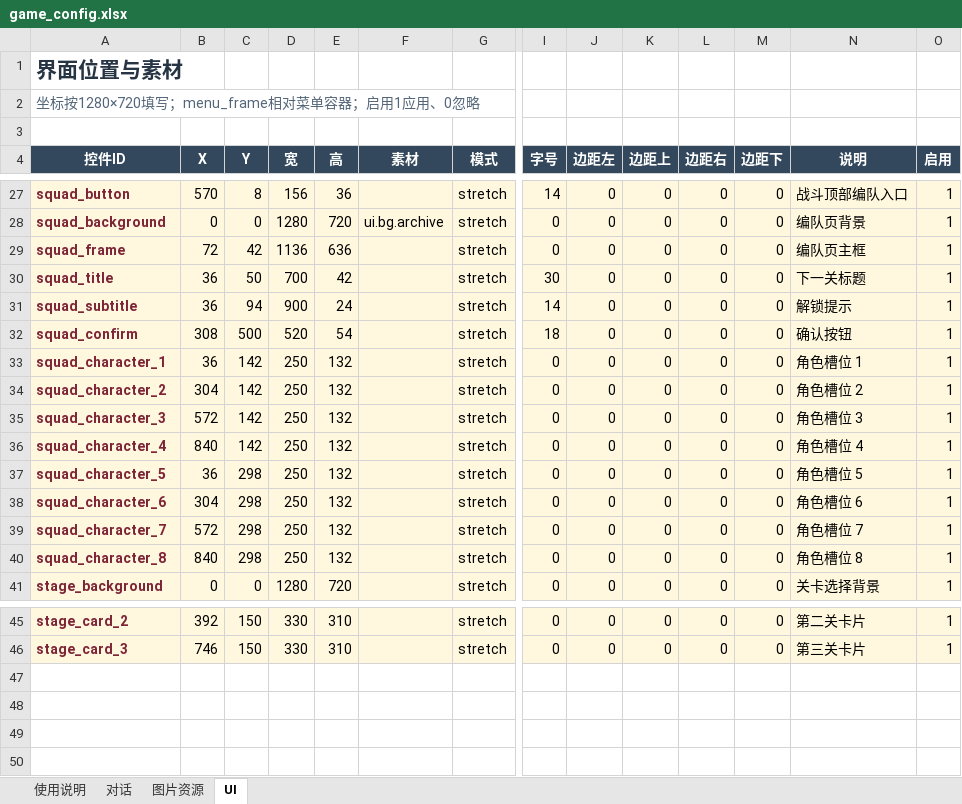
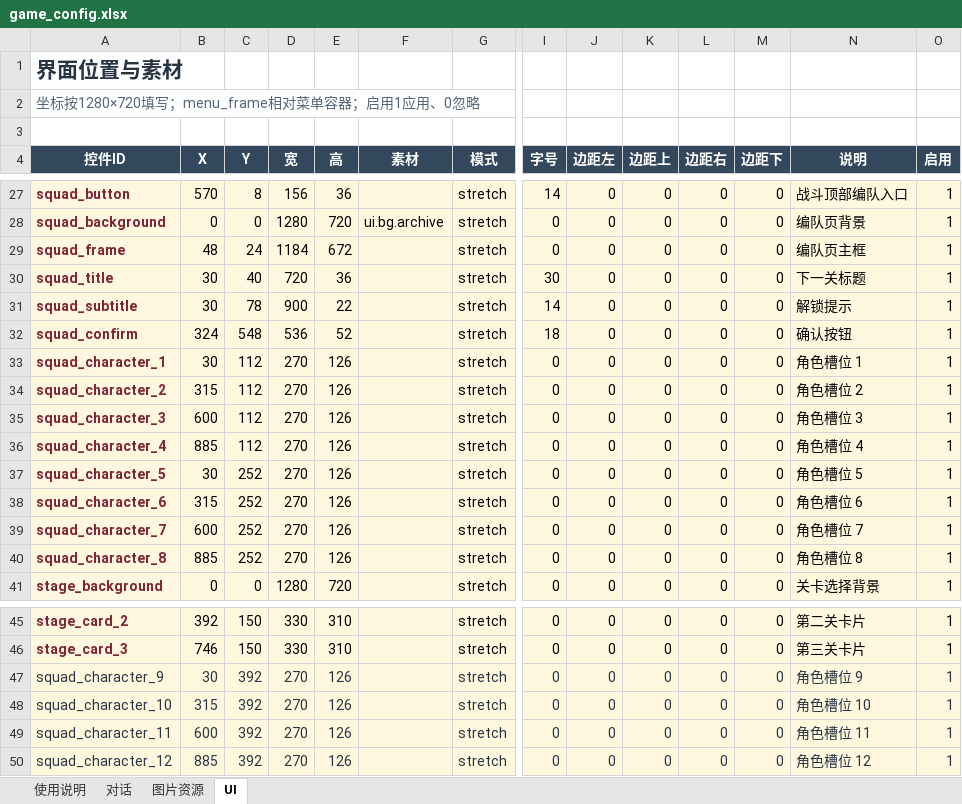
Before and after one commit to yzy-151/rift-guard, an Excel workbook: content/game_config.xlsx, sheet UI, drawn as a sheet; only a part is shown, gaps mark what is left out; values as stored, in another font and other column widths than the file's, no borders; rows hold the shown columns only; the diff names each change by its address in the sheet, - before the commit and + after, or states it on an @@ line.

Commit message:
feat: ship V19 visual combat and squad UI

```diff
--- a/content/game_config.xlsx (sheet UI)
+++ b/content/game_config.xlsx (sheet UI)
-B29 (X): 72
+B29 (X): 48
-C29 (Y): 42
+C29 (Y): 24
-D29 (宽): 1136
+D29 (宽): 1184
-E29 (高): 636
+E29 (高): 672
-B30:B31 (X): 36
+B30:B31 (X): 30
-C30 (Y): 50
+C30 (Y): 40
-D30 (宽): 700
+D30 (宽): 720
-E30 (高): 42
+E30 (高): 36
-C31 (Y): 94
+C31 (Y): 78
-E31 (高): 24
+E31 (高): 22
-B32 (X): 308
+B32 (X): 324
-C32 (Y): 500
+C32 (Y): 548
-D32 (宽): 520
+D32 (宽): 536
-E32 (高): 54
+E32 (高): 52
-B33 (X): 36
+B33 (X): 30
-C33:C36 (Y): 142
+C33:C36 (Y): 112
-D33:D40 (宽): 250
+D33:D40 (宽): 270
-E33:E40 (高): 132
+E33:E40 (高): 126
-B34 (X): 304
+B34 (X): 315
-B35 (X): 572
+B35 (X): 600
-B36 (X): 840
+B36 (X): 885
-B37 (X): 36
+B37 (X): 30
-C37:C40 (Y): 298
+C37:C40 (Y): 252
-B38 (X): 304
+B38 (X): 315
-B39 (X): 572
+B39 (X): 600
-B40 (X): 840
+B40 (X): 885
+row 47: squad_character_9 | 30 | 392 | 270 | 126 |  | stretch | 0 | 0 | 0 | 0 | 0 | 角色槽位 9 | 1
+row 48: squad_character_10 | 315 | 392 | 270 | 126 |  | stretch | 0 | 0 | 0 | 0 | 0 | 角色槽位 10 | 1
+row 49: squad_character_11 | 600 | 392 | 270 | 126 |  | stretch | 0 | 0 | 0 | 0 | 0 | 角色槽位 11 | 1
+row 50: squad_character_12 | 885 | 392 | 270 | 126 |  | stretch | 0 | 0 | 0 | 0 | 0 | 角色槽位 12 | 1
```
Also changed, not shown: game/data/game_config.xlsx, 22 other files.
